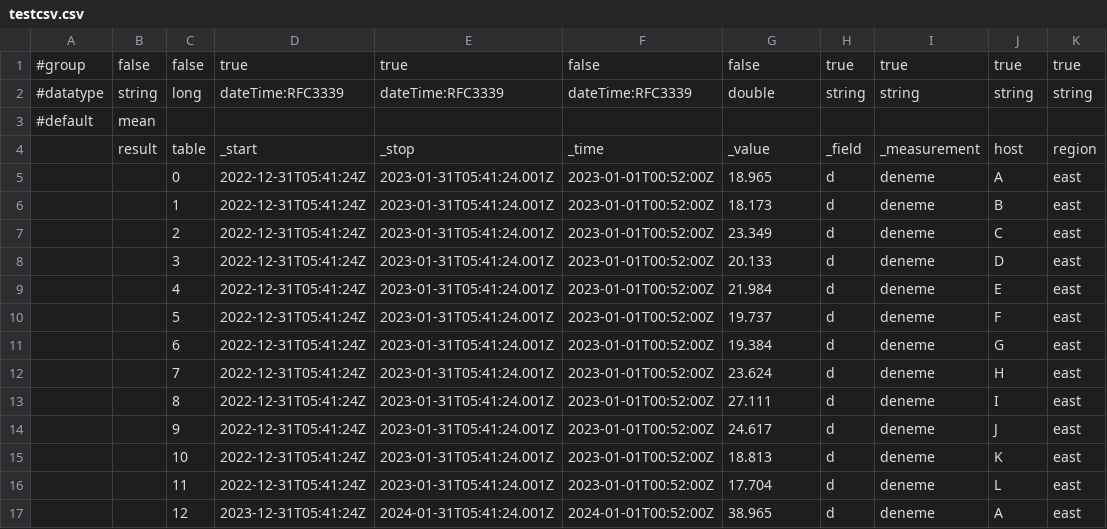
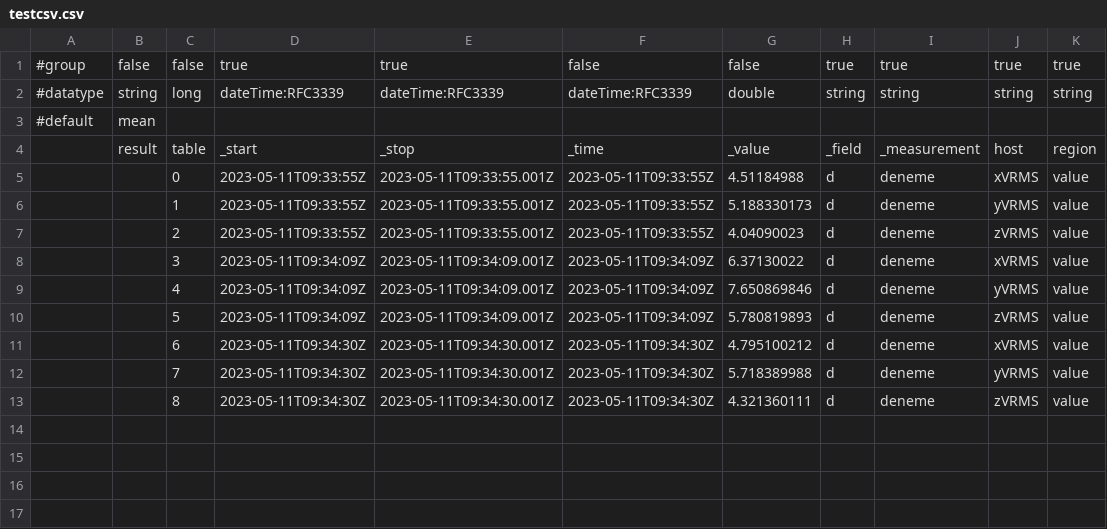
Before and after one commit to gurkanbahadir/Catering-Restaurant-Website-Design-main, a CSV file: testcsv.csv, drawn as a sheet; only a part is shown; the diff covers the shown part only.

```diff
--- a/testcsv.csv
+++ b/testcsv.csv
@@ -4,14 +4,10 @@
 ,result,table,_start,_stop,_time,_value,_field,_measurement,host,region
-,,0,2022-12-31T05:41:24Z,2023-01-31T05:41:24.001Z,2023-01-01T00:52:00Z,18.965,d,deneme,A,east
-,,1,2022-12-31T05:41:24Z,2023-01-31T05:41:24.001Z,2023-01-01T00:52:00Z,18.173,d,deneme,B,east
-,,2,2022-12-31T05:41:24Z,2023-01-31T05:41:24.001Z,2023-01-01T00:52:00Z,23.349,d,deneme,C,east
-,,3,2022-12-31T05:41:24Z,2023-01-31T05:41:24.001Z,2023-01-01T00:52:00Z,20.133,d,deneme,D,east
-,,4,2022-12-31T05:41:24Z,2023-01-31T05:41:24.001Z,2023-01-01T00:52:00Z,21.984,d,deneme,E,east
-,,5,2022-12-31T05:41:24Z,2023-01-31T05:41:24.001Z,2023-01-01T00:52:00Z,19.737,d,deneme,F,east
-,,6,2022-12-31T05:41:24Z,2023-01-31T05:41:24.001Z,2023-01-01T00:52:00Z,19.384,d,deneme,G,east
-,,7,2022-12-31T05:41:24Z,2023-01-31T05:41:24.001Z,2023-01-01T00:52:00Z,23.624,d,deneme,H,east
-,,8,2022-12-31T05:41:24Z,2023-01-31T05:41:24.001Z,2023-01-01T00:52:00Z,27.111,d,deneme,I,east
-,,9,2022-12-31T05:41:24Z,2023-01-31T05:41:24.001Z,2023-01-01T00:52:00Z,24.617,d,deneme,J,east
-,,10,2022-12-31T05:41:24Z,2023-01-31T05:41:24.001Z,2023-01-01T00:52:00Z,18.813,d,deneme,K,east
-,,11,2022-12-31T05:41:24Z,2023-01-31T05:41:24.001Z,2023-01-01T00:52:00Z,17.704,d,deneme,L,east
-,,12,2023-12-31T05:41:24Z,2024-01-31T05:41:24.001Z,2024-01-01T00:52:00Z,38.965,d,deneme,A,east
+,,0,2023-05-11T09:33:55Z,2023-05-11T09:33:55.001Z,2023-05-11T09:33:55Z,4.51184988,d,deneme,xVRMS,value
+,,1,2023-05-11T09:33:55Z,2023-05-11T09:33:55.001Z,2023-05-11T09:33:55Z,5.188330173,d,deneme,yVRMS,value
+,,2,2023-05-11T09:33:55Z,2023-05-11T09:33:55.001Z,2023-05-11T09:33:55Z,4.04090023,d,deneme,zVRMS,value
+,,3,2023-05-11T09:34:09Z,2023-05-11T09:34:09.001Z,2023-05-11T09:34:09Z,6.37130022,d,deneme,xVRMS,value
+,,4,2023-05-11T09:34:09Z,2023-05-11T09:34:09.001Z,2023-05-11T09:34:09Z,7.650869846,d,deneme,yVRMS,value
+,,5,2023-05-11T09:34:09Z,2023-05-11T09:34:09.001Z,2023-05-11T09:34:09Z,5.780819893,d,deneme,zVRMS,value
+,,6,2023-05-11T09:34:30Z,2023-05-11T09:34:30.001Z,2023-05-11T09:34:30Z,4.795100212,d,deneme,xVRMS,value
+,,7,2023-05-11T09:34:30Z,2023-05-11T09:34:30.001Z,2023-05-11T09:34:30Z,5.718389988,d,deneme,yVRMS,value
+,,8,2023-05-11T09:34:30Z,2023-05-11T09:34:30.001Z,2023-05-11T09:34:30Z,4.321360111,d,deneme,zVRMS,value
```
Also changed, not shown: 11 removed rows elsewhere in this file.
